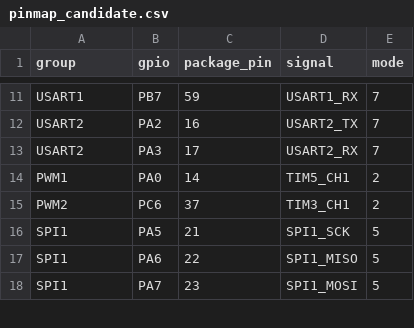
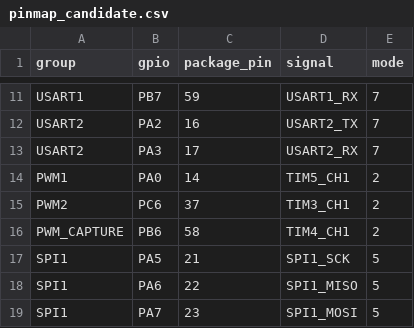
Before and after one commit to Pusoooy/USB2Box, a CSV file: schemas/pinmap_candidate.csv, drawn as a sheet; only a part is shown, gaps mark what is left out.

```diff
--- a/schemas/pinmap_candidate.csv
+++ b/schemas/pinmap_candidate.csv
@@ -15,2 +15,3 @@ PWM1,PA0,14,TIM5_CH1,2
 PWM2,PC6,37,TIM3_CH1,2
+PWM_CAPTURE,PB6,58,TIM4_CH1,2
 SPI1,PA5,21,SPI1_SCK,5
```
Also changed, not shown: schemas/requirements_trace.csv, 51 other files.
